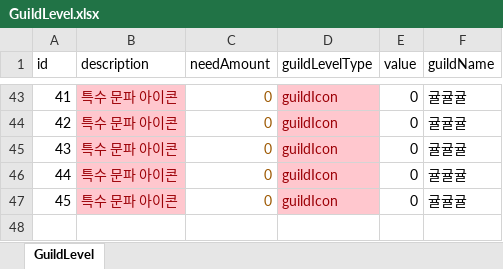
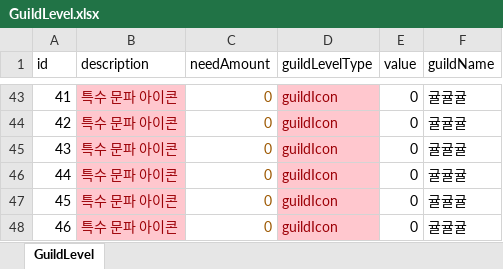
Before and after one commit to wer3799/Yosaki, an Excel workbook: Assets/06.Table/GuildLevel.xlsx, sheet GuildLevel, drawn as a sheet; only a part is shown, gaps mark what is left out; values as stored, in another font and other column widths than the file's, no borders; the diff names each change by its address in the sheet, - before the commit and + after, or states it on an @@ line.

```diff
--- a/Assets/06.Table/GuildLevel.xlsx (sheet GuildLevel)
+++ b/Assets/06.Table/GuildLevel.xlsx (sheet GuildLevel)
+row 48: 46 | 특수 문파 아이콘 | 0 | guildIcon | 0 | 귤귤귤
```
Also changed, not shown: 7 other files.
